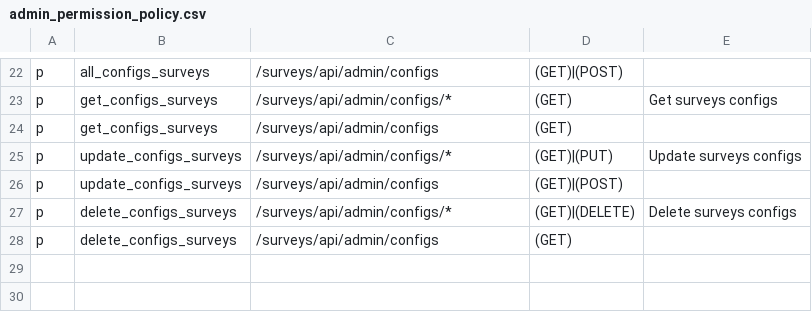
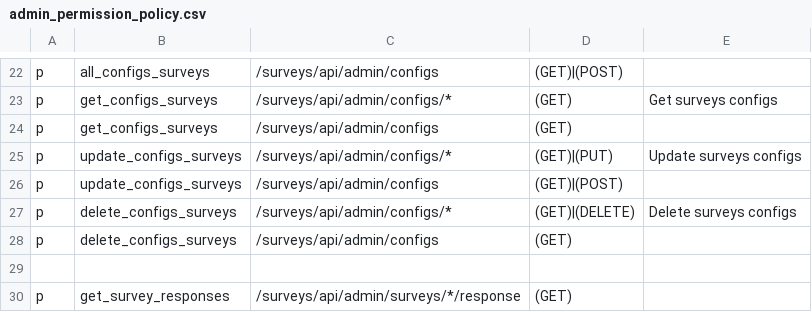
Before and after one commit to rokwire/surveys-building-block, a CSV file: driver/web/admin_permission_policy.csv, drawn as a sheet; only a part is shown, gaps mark what is left out.

Commit message:
[ID-66]Add admin GET survey responses API (#67)
* fix docs, set Changelog and add get_survey_responses to the permision policy

* add get surveys response admin API

---------

Co-authored-by: Stefan Vitanov <stefan@inabyte.com>

```diff
--- a/driver/web/admin_permission_policy.csv
+++ b/driver/web/admin_permission_policy.csv
@@ -28 +28,3 @@ p, delete_configs_surveys, /surveys/api/admin/configs/*, (GET)|(DELETE), Delete
 p, delete_configs_surveys, /surveys/api/admin/configs, (GET),
+
+p, get_survey_responses, /surveys/api/admin/surveys/*/response, (GET),
```
Also changed, not shown: 8 other files.
